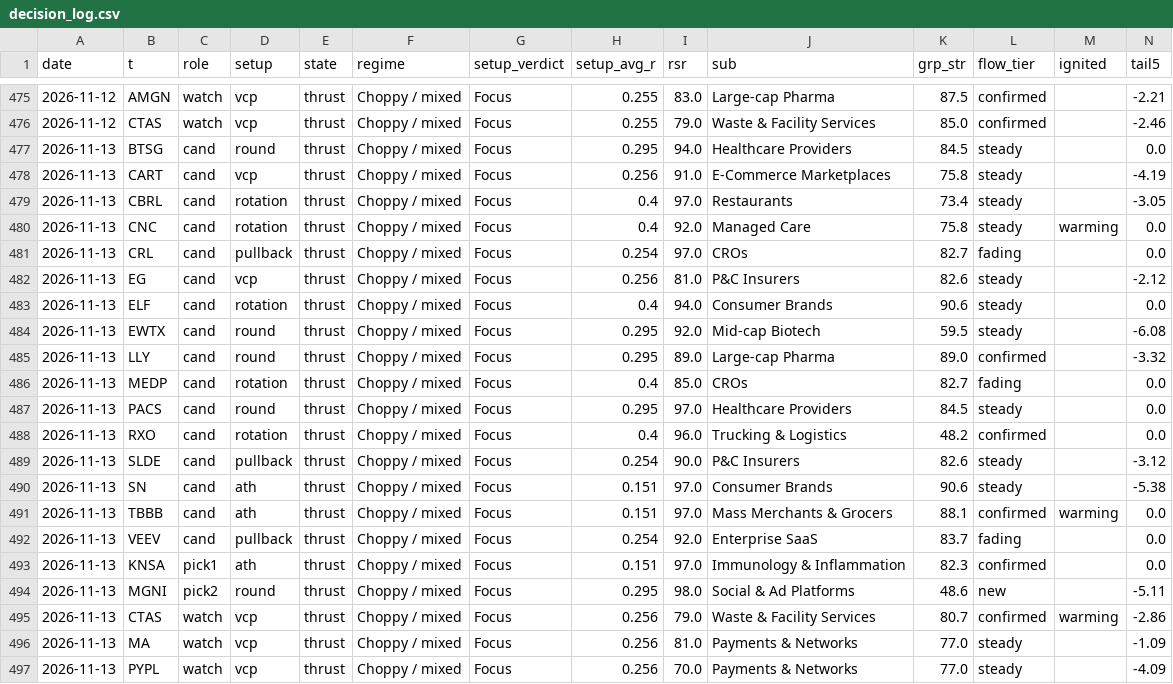
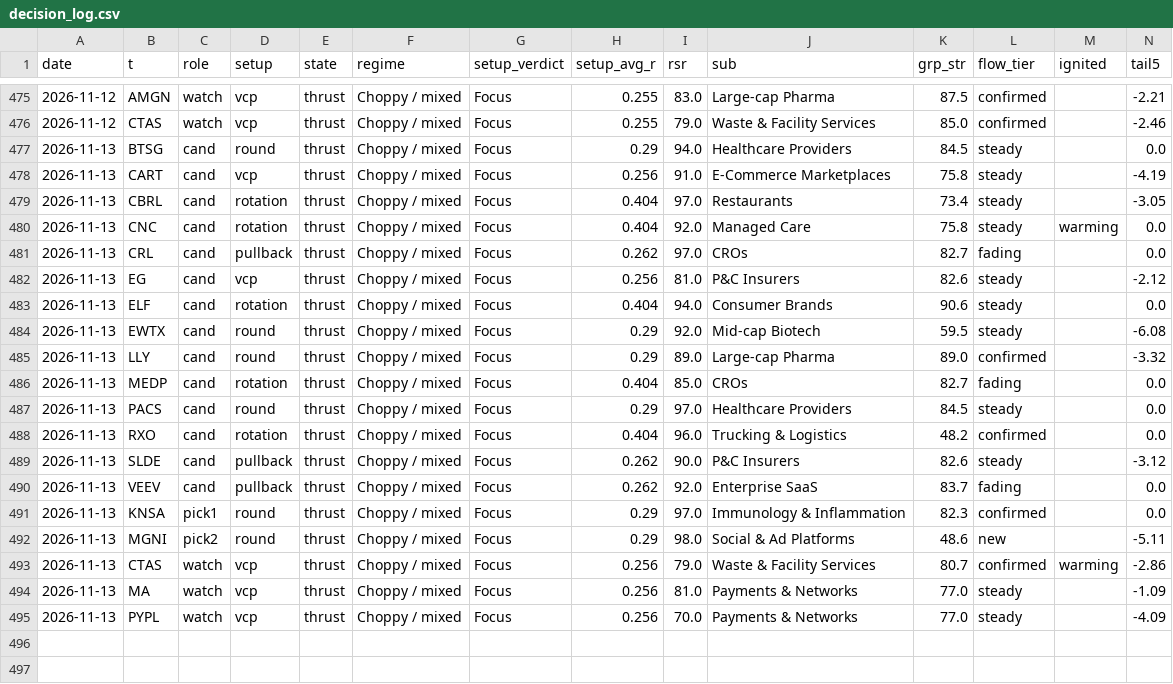
Before and after one commit to az123-stack/breadth-monitor, a CSV file: data/decision_log.csv, drawn as a sheet; only a part is shown, gaps mark what is left out; removed rows and columns are numbered as before the commit, all else as after; rows hold the shown columns only; the diff names each change by its address in the sheet, - before the commit and + after, or states it on an @@ line.

```diff
--- a/data/decision_log.csv
+++ b/data/decision_log.csv
-H477 (setup_avg_r): 0.295
+H477 (setup_avg_r): 0.29
-H479:H480 (setup_avg_r): 0.4
+H479:H480 (setup_avg_r): 0.404
-H481 (setup_avg_r): 0.254
+H481 (setup_avg_r): 0.262
-H483 (setup_avg_r): 0.4
+H483 (setup_avg_r): 0.404
-H484:H485 (setup_avg_r): 0.295
+H484:H485 (setup_avg_r): 0.29
-H486 (setup_avg_r): 0.4
+H486 (setup_avg_r): 0.404
-H487 (setup_avg_r): 0.295
+H487 (setup_avg_r): 0.29
-H488 (setup_avg_r): 0.4
+H488 (setup_avg_r): 0.404
-H489 (setup_avg_r): 0.254
+H489 (setup_avg_r): 0.262
-row 490: 2026-11-13 | SN | cand | ath | thrust | Choppy / mixed | Focus | 0.151 | 97.0 | Consumer Brands | 90.6 | steady |  | -5.38
-row 491: 2026-11-13 | TBBB | cand | ath | thrust | Choppy / mixed | Focus | 0.151 | 97.0 | Mass Merchants & Grocers | 88.1 | confirmed | warming | 0.0
-H490 (setup_avg_r): 0.254
+H490 (setup_avg_r): 0.262
-D491 (setup): ath
+D491 (setup): round
-H491 (setup_avg_r): 0.151
+H491 (setup_avg_r): 0.29
-H492 (setup_avg_r): 0.295
+H492 (setup_avg_r): 0.29
```
Also changed, not shown: data/breadth.csv, data/finra_daily.csv, 7 other files.
